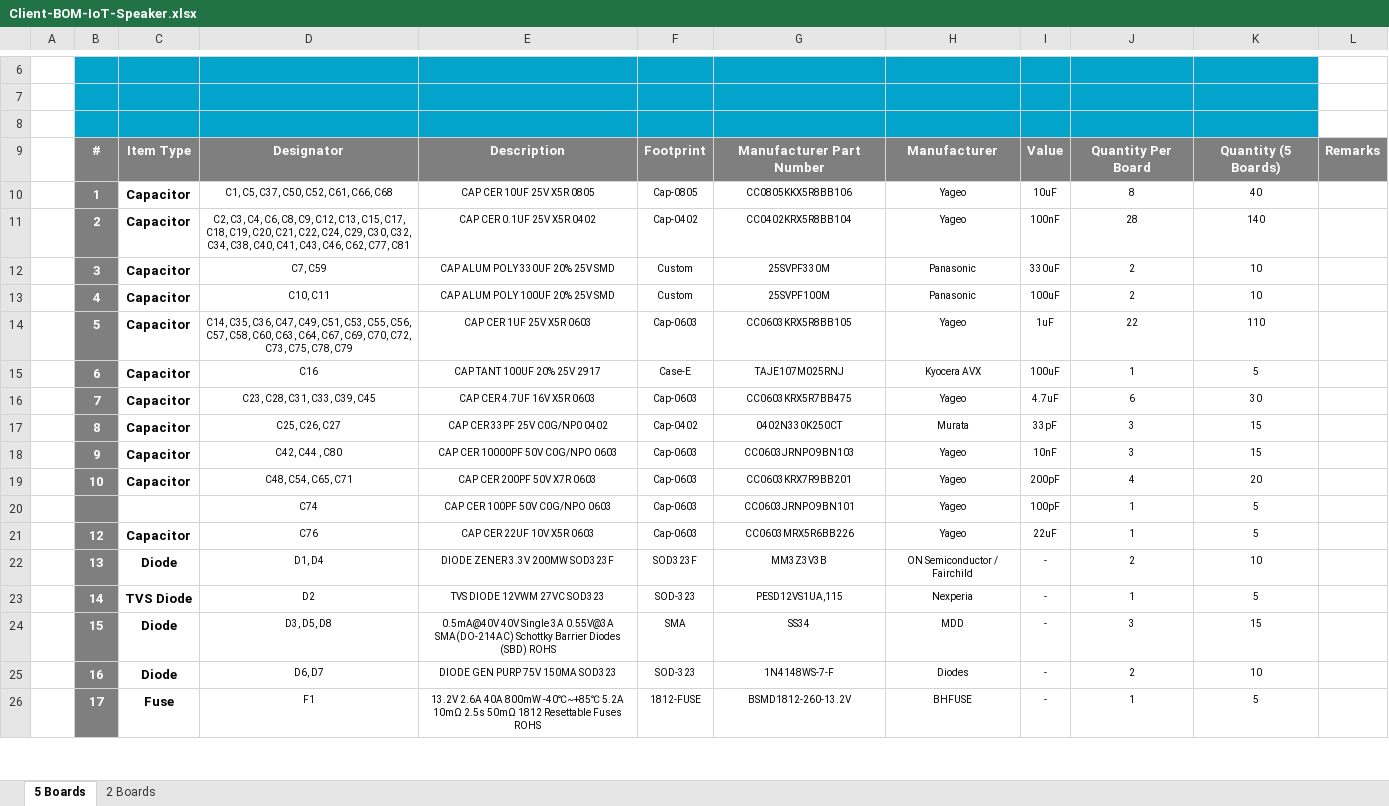
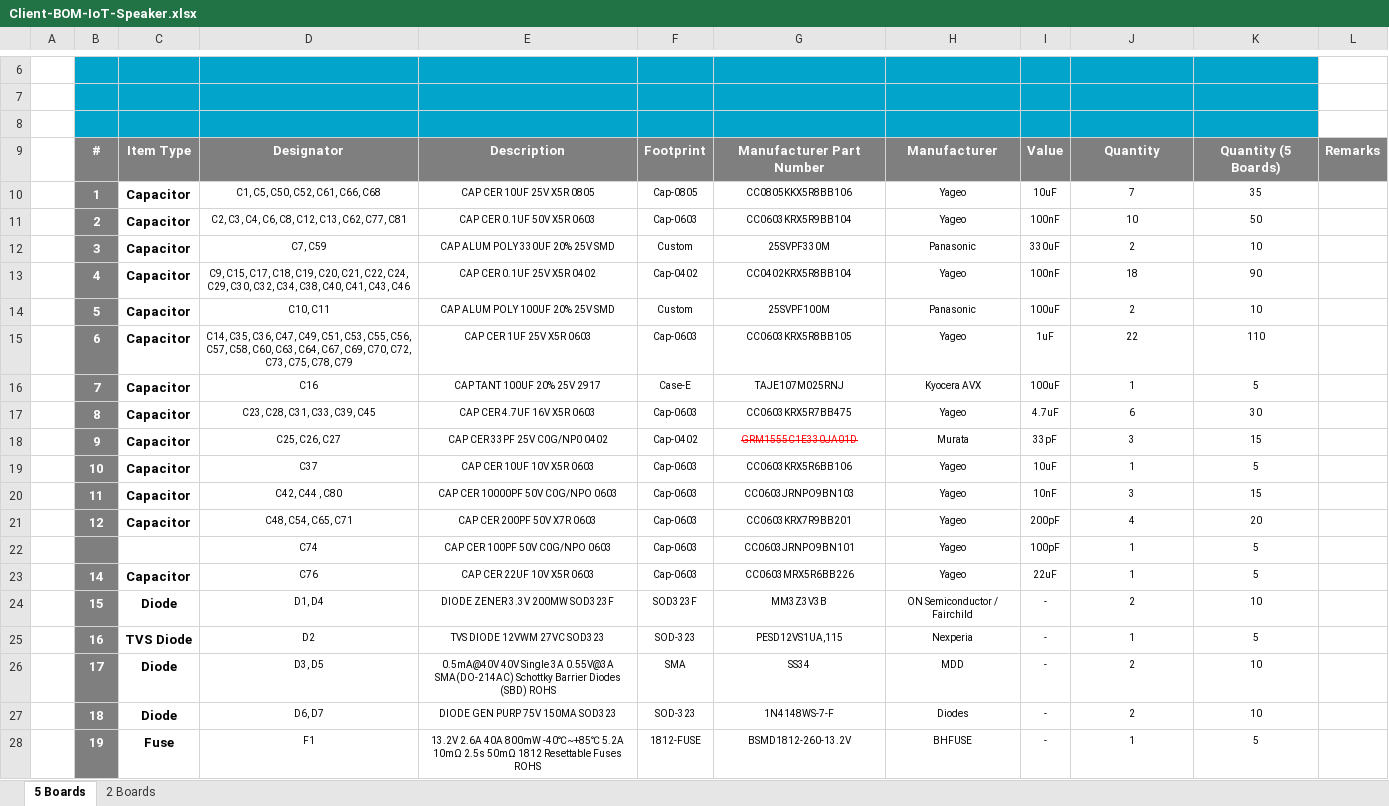
Before and after one commit to eSpark-Backup/smartmasjid-hw, an Excel workbook: BOM/Client-BOM-IoT-Speaker.xlsx, sheet 5 Boards, drawn as a sheet; only a part is shown, gaps mark what is left out; values as stored, in another font and other column widths than the file's, no borders; charts and pictures not drawn; addresses are those after the commit; the diff covers the shown part only; the diff names each change by its address in the sheet, - before the commit and + after, or states it on an @@ line.

```diff
--- a/BOM/Client-BOM-IoT-Speaker.xlsx (sheet 5 Boards)
+++ b/BOM/Client-BOM-IoT-Speaker.xlsx (sheet 5 Boards)
-J9: Quantity Per Board
+J9: Quantity
-D10: C1, C5, C37, C50, C52, C61, C66, C68
+D10: C1, C5, C50, C52, C61, C66, C68
-J10: 8
+J10: 7
-K10: 40
+K10: 35
-D11: …C6, C8, C9, C12, C13, C15, C17, C18, C19, C20, C21, C22, C24, C29, C30, C32, C34, C38, C40, C41, C43, C46, C62, C77,…
+D11: …C6, C8, C12, C13, C62, C77,…
-E11: CAP CER 0.1UF 25V X5R 0402
+E11: CAP CER 0.1UF 50V X5R 0603
-F11: Cap-0402
+F11: Cap-0603
-G11: CC0402KRX5R8BB104
+G11: CC0603KRX5R9BB104
-J11: 28
+J11: 10
-K11: 140
+K11: 50
+row 13:  | 4 | Capacitor | C9, C15, C17, C18, C19, C20, C21, C22, C24, C29, C30, C32, C34, C38, C40, C41, C43, C46 | CAP CER 0.1UF 25V X5R 0402 | Cap-0402 | CC0402KRX5R8BB104 | Yageo | 100nF | 18 | 90
-B14: 4
+B14: 5
-B15: 5
+B15: 6
-B16: 6
+B16: 7
-B17: 7
+B17: 8
-B18: 8
+B18: 9
-G18: 0402N330K250CT
+G18: GRM1555C1E330JA01D
@@ G18 strikethrough: off → on, text colour: black → #FF0000 @@
+row 19:  | 10 | Capacitor | C37 | CAP CER 10UF 10V X5R 0603 | Cap-0603 | CC0603KRX5R6BB106 | Yageo | 10uF | 1 | 5
-B20: 9
+B20: 11
-B21: 10
+B21: 12
-B23: 12
+B23: 14
-B24: 13
+B24: 15
-B25: 14
+B25: 16
-B26: 15
+B26: 17
-D26: D3, D5, D8
+D26: D3, D5
-J26: 3
+J26: 2
-K26: 15
+K26: 10
-B27: 16
+B27: 18
-B28: 17
+B28: 19
```
Also changed, not shown: 3 added rows, 3 removed rows, 127 edited cells and cell formats elsewhere in this sheet, sheet 2 Boards, formulas that keep their value, BOM/eSpark-BOM-IoT-Speaker.xlsx.
